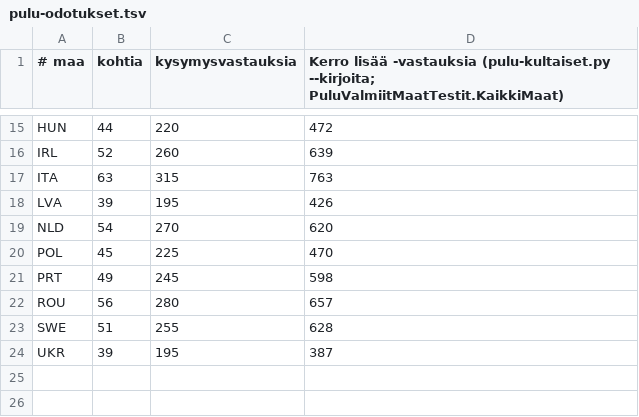
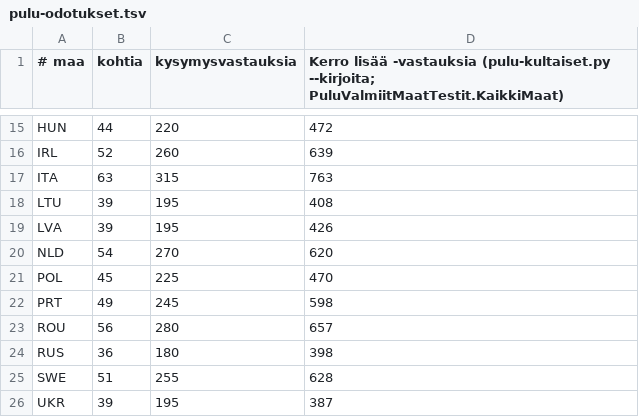
Before and after one commit to ravelius/Matkakirja, a TSV file: Peli-testit/Kultaiset/pulu-odotukset.tsv, drawn as a sheet; only a part is shown, gaps mark what is left out; the diff names each change by its address in the sheet, - before the commit and + after, or states it on an @@ line.

```diff
--- a/Peli-testit/Kultaiset/pulu-odotukset.tsv
+++ b/Peli-testit/Kultaiset/pulu-odotukset.tsv
+row 18: LTU | 39 | 195 | 408
+row 24: RUS | 36 | 180 | 398
```
Also changed, not shown: Peli-testit/Kultaiset/pulu-kohdat.tsv, 3 other files.
